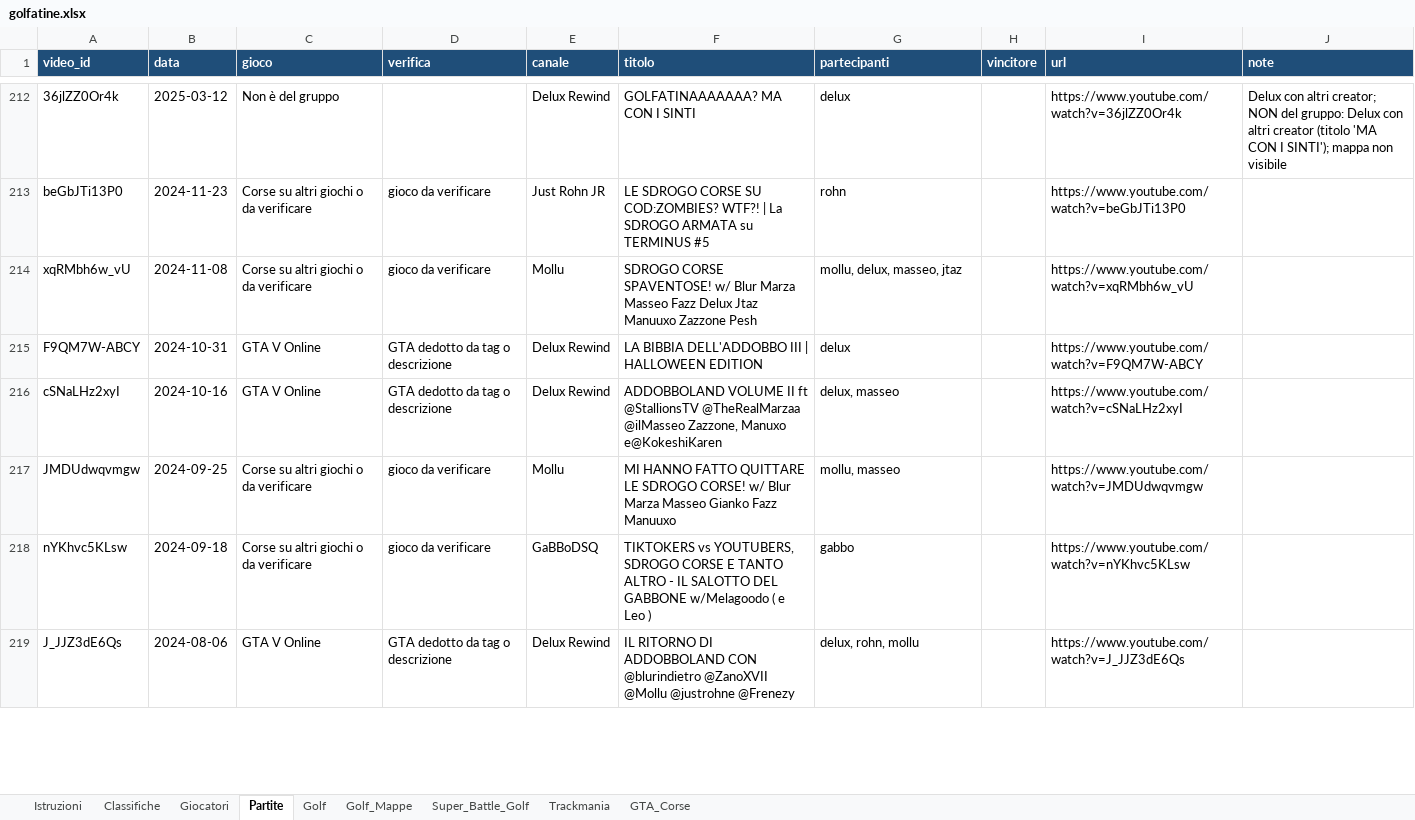
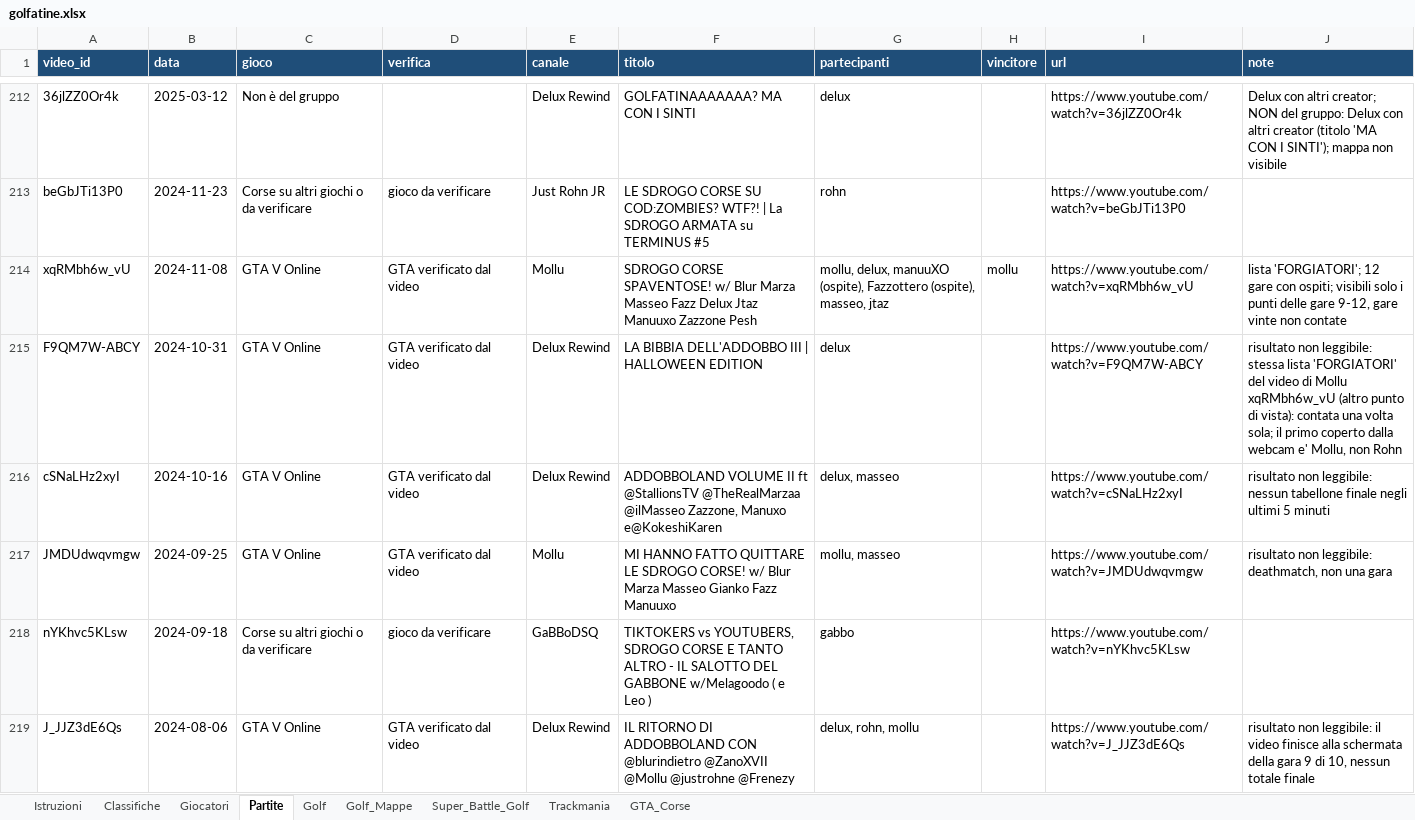
Before and after one commit to mattimatteo02-beep/golfatine, an Excel workbook: data/golfatine.xlsx, sheet Partite, drawn as a sheet; only a part is shown, gaps mark what is left out; values as stored, in another font and other column widths than the file's, no borders; the diff covers the shown part only; the diff names each change by its address in the sheet, - before the commit and + after, or states it on an @@ line.

```diff
--- a/data/golfatine.xlsx (sheet Partite)
+++ b/data/golfatine.xlsx (sheet Partite)
-C214 (gioco): Corse su altri giochi o da verificare
+C214 (gioco): GTA V Online
-D214 (verifica): gioco da verificare
+D214 (verifica): GTA verificato dal video
-G214 (partecipanti): mollu, delux, masseo, jtaz
+G214 (partecipanti): mollu, delux, manuuXO (ospite), Fazzottero (ospite), masseo, jtaz
-H214 (vincitore): (empty)
+H214 (vincitore): mollu
-J214 (note): (empty)
+J214 (note): lista 'FORGIATORI'; 12 gare con ospiti; visibili solo i punti delle gare 9-12, gare vinte non contate
-D215:D216 (verifica): GTA dedotto da tag o descrizione
+D215:D216 (verifica): GTA verificato dal video
-J215 (note): (empty)
+J215 (note): risultato non leggibile: stessa lista 'FORGIATORI' del video di Mollu xqRMbh6w_vU (altro punto di vista): contata una volta sola; il primo coperto dalla webcam e' Mollu, non Rohn
-J216 (note): (empty)
+J216 (note): risultato non leggibile: nessun tabellone finale negli ultimi 5 minuti
-C217 (gioco): Corse su altri giochi o da verificare
+C217 (gioco): GTA V Online
-D217 (verifica): gioco da verificare
+D217 (verifica): GTA verificato dal video
-J217 (note): (empty)
+J217 (note): risultato non leggibile: deathmatch, non una gara
-D219 (verifica): GTA dedotto da tag o descrizione
+D219 (verifica): GTA verificato dal video
-J219 (note): (empty)
+J219 (note): risultato non leggibile: il video finisce alla schermata della gara 9 di 10, nessun totale finale
```
Also changed, not shown: 25 added rows and 938 edited cells elsewhere in this sheet, sheet GTA_Corse, sheet Classifiche, sheet Giocatori, 3 other files.
